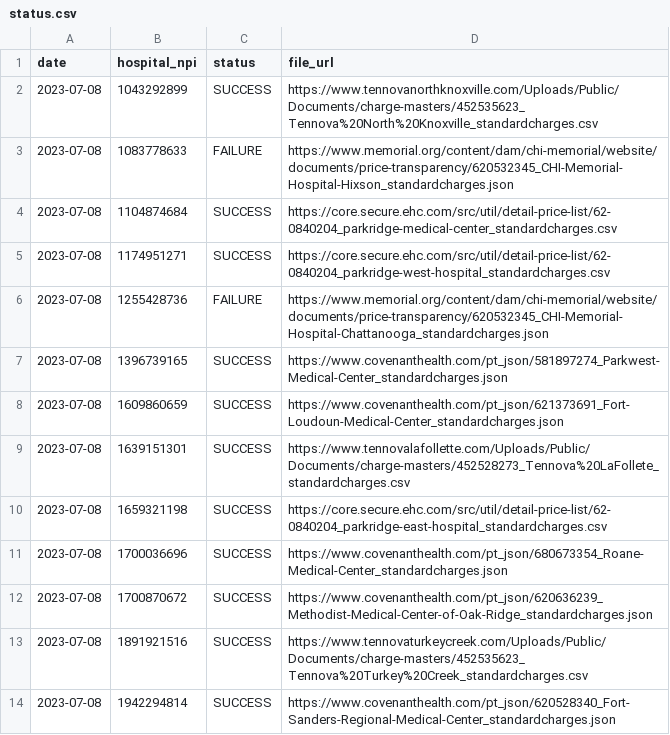
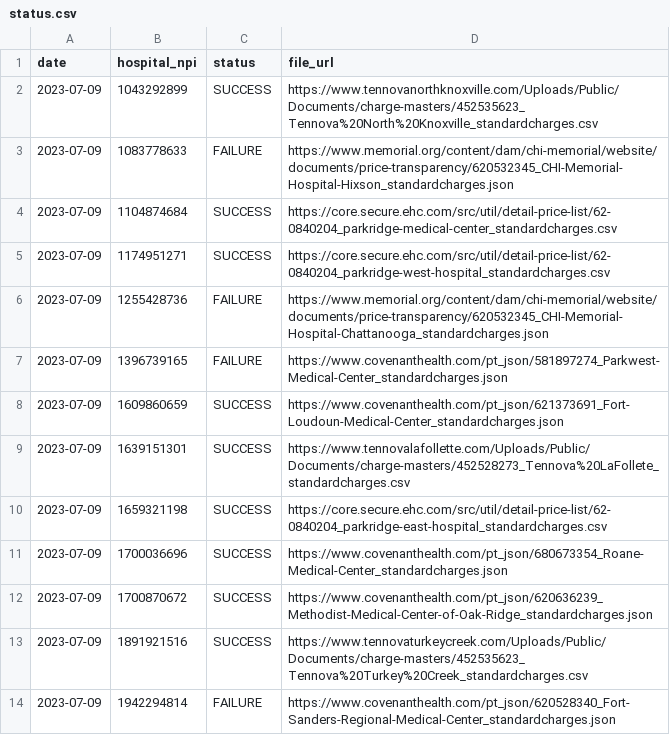
Before and after one commit to nathansutton/hospital-price-transparency, a CSV file: status.csv, drawn as a sheet.

```diff
--- a/status.csv
+++ b/status.csv
@@ -1,14 +1,14 @@
 date,hospital_npi,status,file_url
-2023-07-08,1043292899,SUCCESS,https://www.tennovanorthknoxville.com/Uploads/Public/Documents/charge-masters/452535623_Tennova%20North%20Knoxville_standardcharges.csv
-2023-07-08,1083778633,FAILURE,https://www.memorial.org/content/dam/chi-memorial/website/documents/price-transparency/620532345_CHI-Memorial-Hospital-Hixson_standardcharges.json
-2023-07-08,1104874684,SUCCESS,https://core.secure.ehc.com/src/util/detail-price-list/62-0840204_parkridge-medical-center_standardcharges.csv
-2023-07-08,1174951271,SUCCESS,https://core.secure.ehc.com/src/util/detail-price-list/62-0840204_parkridge-west-hospital_standardcharges.csv
-2023-07-08,1255428736,FAILURE,https://www.memorial.org/content/dam/chi-memorial/website/documents/price-transparency/620532345_CHI-Memorial-Hospital-Chattanooga_standardcharges.json
-2023-07-08,1396739165,SUCCESS,https://www.covenanthealth.com/pt_json/581897274_Parkwest-Medical-Center_standardcharges.json
-2023-07-08,1609860659,SUCCESS,https://www.covenanthealth.com/pt_json/621373691_Fort-Loudoun-Medical-Center_standardcharges.json
-2023-07-08,1639151301,SUCCESS,https://www.tennovalafollette.com/Uploads/Public/Documents/charge-masters/452528273_Tennova%20LaFollete_standardcharges.csv
-2023-07-08,1659321198,SUCCESS,https://core.secure.ehc.com/src/util/detail-price-list/62-0840204_parkridge-east-hospital_standardcharges.csv
-2023-07-08,1700036696,SUCCESS,https://www.covenanthealth.com/pt_json/680673354_Roane-Medical-Center_standardcharges.json
-2023-07-08,1700870672,SUCCESS,https://www.covenanthealth.com/pt_json/620636239_Methodist-Medical-Center-of-Oak-Ridge_standardcharges.json
-2023-07-08,1891921516,SUCCESS,https://www.tennovaturkeycreek.com/Uploads/Public/Documents/charge-masters/452535623_Tennova%20Turkey%20Creek_standardcharges.csv
-2023-07-08,1942294814,SUCCESS,https://www.covenanthealth.com/pt_json/620528340_Fort-Sanders-Regional-Medical-Center_standardcharges.json
+2023-07-09,1043292899,SUCCESS,https://www.tennovanorthknoxville.com/Uploads/Public/Documents/charge-masters/452535623_Tennova%20North%20Knoxville_standardcharges.csv
+2023-07-09,1083778633,FAILURE,https://www.memorial.org/content/dam/chi-memorial/website/documents/price-transparency/620532345_CHI-Memorial-Hospital-Hixson_standardcharges.json
+2023-07-09,1104874684,SUCCESS,https://core.secure.ehc.com/src/util/detail-price-list/62-0840204_parkridge-medical-center_standardcharges.csv
+2023-07-09,1174951271,SUCCESS,https://core.secure.ehc.com/src/util/detail-price-list/62-0840204_parkridge-west-hospital_standardcharges.csv
+2023-07-09,1255428736,FAILURE,https://www.memorial.org/content/dam/chi-memorial/website/documents/price-transparency/620532345_CHI-Memorial-Hospital-Chattanooga_standardcharges.json
+2023-07-09,1396739165,FAILURE,https://www.covenanthealth.com/pt_json/581897274_Parkwest-Medical-Center_standardcharges.json
+2023-07-09,1609860659,SUCCESS,https://www.covenanthealth.com/pt_json/621373691_Fort-Loudoun-Medical-Center_standardcharges.json
+2023-07-09,1639151301,SUCCESS,https://www.tennovalafollette.com/Uploads/Public/Documents/charge-masters/452528273_Tennova%20LaFollete_standardcharges.csv
+2023-07-09,1659321198,SUCCESS,https://core.secure.ehc.com/src/util/detail-price-list/62-0840204_parkridge-east-hospital_standardcharges.csv
+2023-07-09,1700036696,SUCCESS,https://www.covenanthealth.com/pt_json/680673354_Roane-Medical-Center_standardcharges.json
+2023-07-09,1700870672,SUCCESS,https://www.covenanthealth.com/pt_json/620636239_Methodist-Medical-Center-of-Oak-Ridge_standardcharges.json
+2023-07-09,1891921516,SUCCESS,https://www.tennovaturkeycreek.com/Uploads/Public/Documents/charge-masters/452535623_Tennova%20Turkey%20Creek_standardcharges.csv
+2023-07-09,1942294814,FAILURE,https://www.covenanthealth.com/pt_json/620528340_Fort-Sanders-Regional-Medical-Center_standardcharges.json
```
